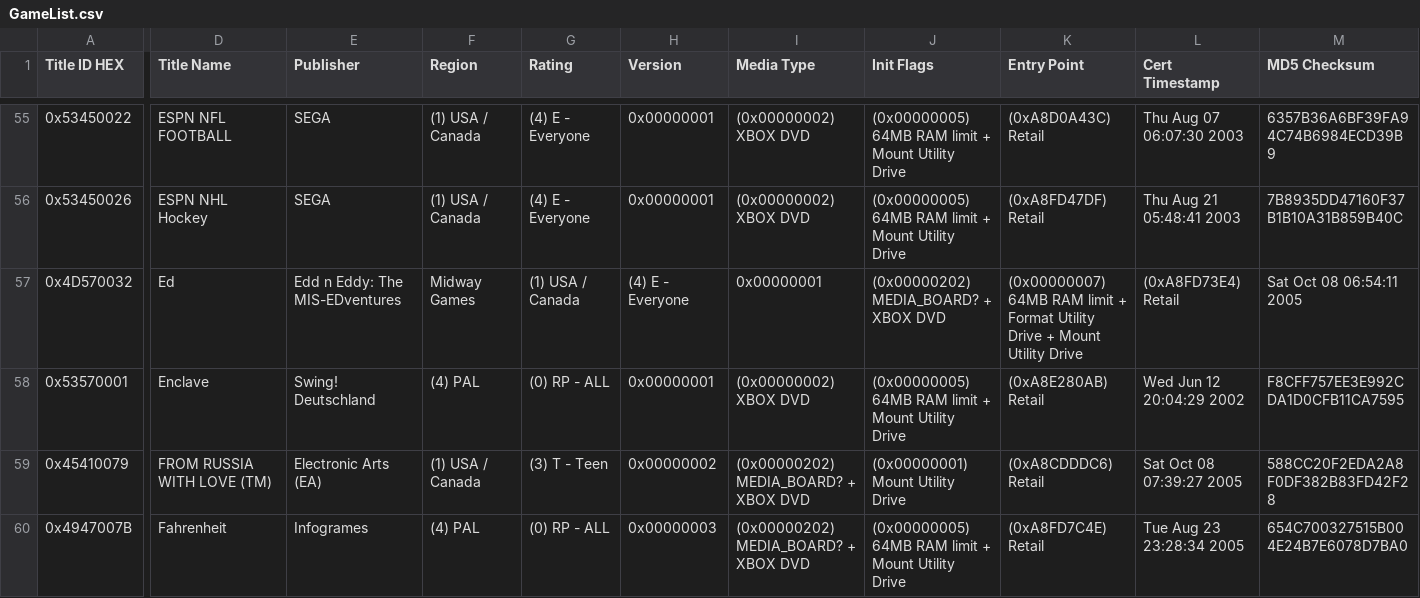
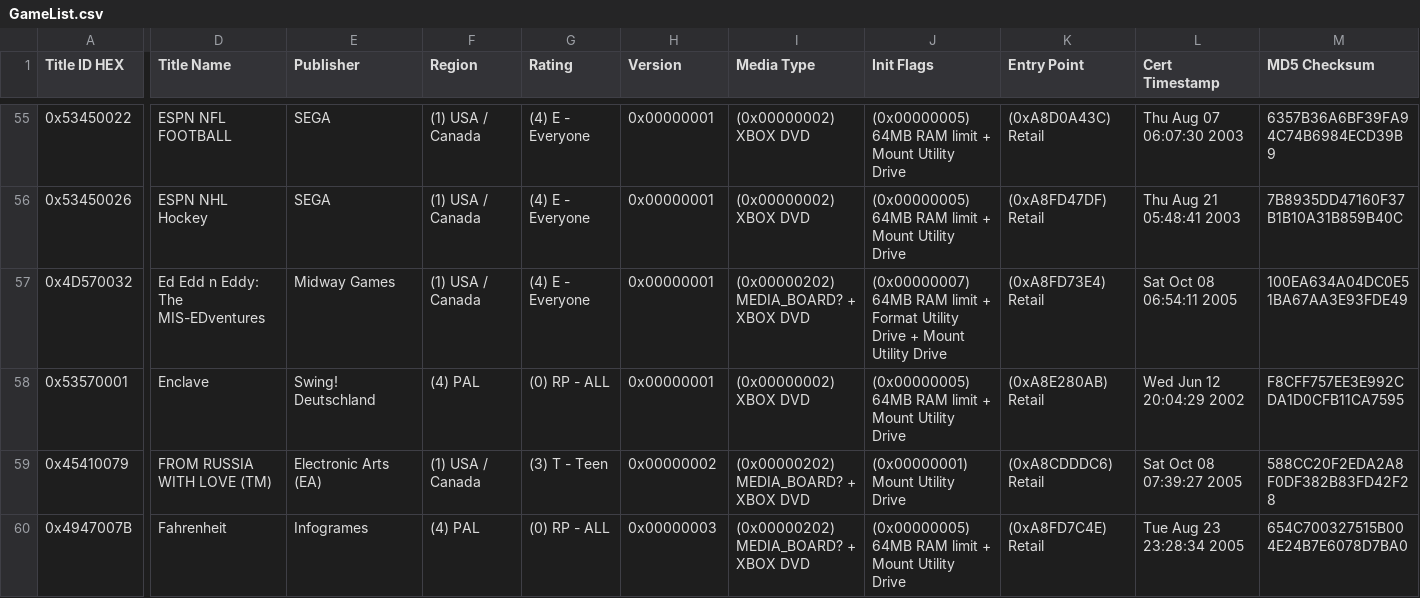
Before and after one commit to MobCat/MobCats-original-xbox-game-list, a CSV file: GameList.csv, drawn as a sheet; only a part is shown, gaps mark what is left out; the diff covers the shown part only; the diff names each change by its address in the sheet, - before the commit and + after, or states it on an @@ line.

Commit message:
Add files via upload

```diff
--- a/GameList.csv
+++ b/GameList.csv
-D57 (Title Name): Ed
+D57 (Title Name): Ed Edd n Eddy: The MIS-EDventures
-E57 (Publisher): Edd n Eddy: The MIS-EDventures
+E57 (Publisher): Midway Games
-F57 (Region): Midway Games
+F57 (Region): (1) USA / Canada
-G57 (Rating): (1) USA / Canada
+G57 (Rating): (4) E - Everyone
-H57 (Version): (4) E - Everyone
+H57 (Version): 0x00000001
-I57 (Media Type): 0x00000001
+I57 (Media Type): (0x00000202) MEDIA_BOARD? + XBOX DVD
-J57 (Init Flags): (0x00000202) MEDIA_BOARD? + XBOX DVD
+J57 (Init Flags): (0x00000007) 64MB RAM limit + Format Utility Drive + Mount Utility Drive
-K57 (Entry Point): (0x00000007) 64MB RAM limit + Format Utility Drive + Mount Utility Drive
+K57 (Entry Point): (0xA8FD73E4) Retail
-L57 (Cert Timestamp): (0xA8FD73E4) Retail
+L57 (Cert Timestamp): Sat Oct 08 06:54:11 2005
-M57 (MD5 Checksum): Sat Oct 08 06:54:11 2005
+M57 (MD5 Checksum): 100EA634A04DC0E51BA67AA3E93FDE49
```
Also changed, not shown: 1 edited cell elsewhere in this file.
